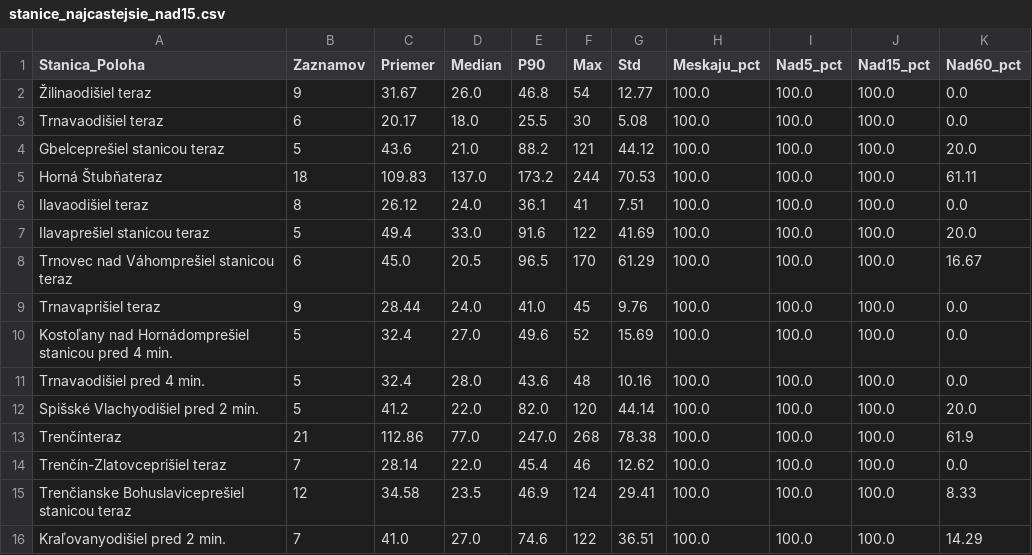
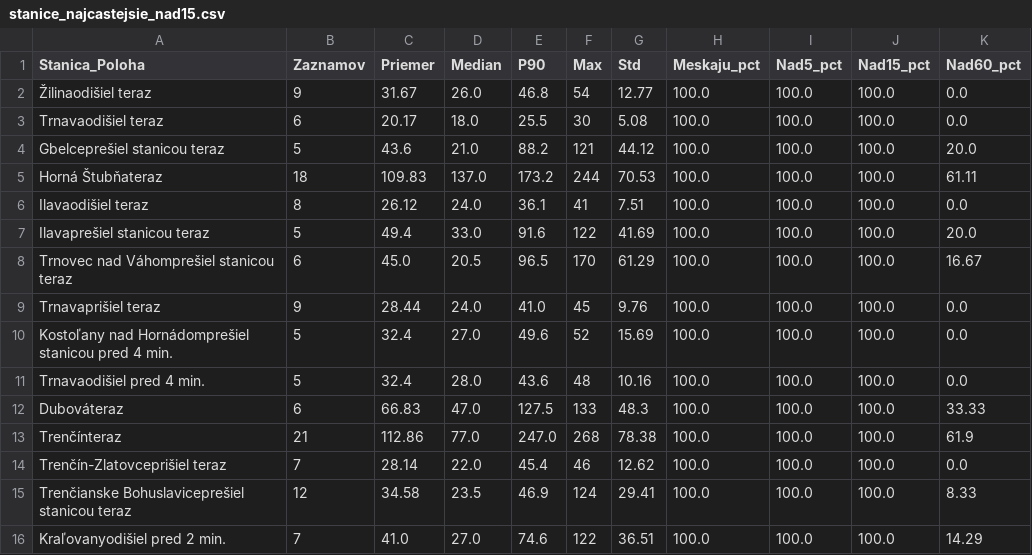
Before and after one commit to lalasonycierny/idos-meskanie, a CSV file: statistiky/stanice_najcastejsie_nad15.csv, drawn as a sheet; removed rows and columns are numbered as before the commit, all else as after; the diff names each change by its address in the sheet, - before the commit and + after, or states it on an @@ line.

```diff
--- a/statistiky/stanice_najcastejsie_nad15.csv
+++ b/statistiky/stanice_najcastejsie_nad15.csv
-row 12: Spišské Vlachyodišiel pred 2 min. | 5 | 41.2 | 22.0 | 82.0 | 120 | 44.14 | 100.0 | 100.0 | 100.0 | 20.0
+row 12: Dubováteraz | 6 | 66.83 | 47.0 | 127.5 | 133 | 48.3 | 100.0 | 100.0 | 100.0 | 33.33
```
Also changed, not shown: data/denne_agregaty.csv, statistiky/stanice_najlepsie.csv, 37 other files.
